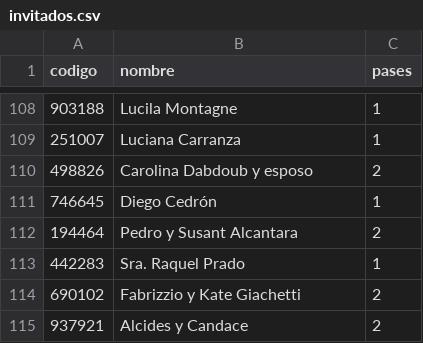
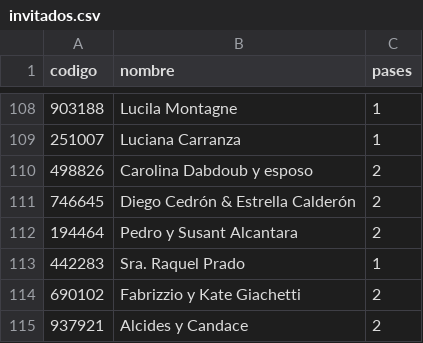
Before and after one commit to SalvatoreCordano/Boda-LuciaySalvatore, a CSV file: invitados.csv, drawn as a sheet; only a part is shown, gaps mark what is left out.

```diff
--- a/invitados.csv
+++ b/invitados.csv
@@ -110,3 +110,3 @@ codigo,nombre,pases
 498826,Carolina Dabdoub y esposo,2
-746645,Diego Cedrón,1
+746645,Diego Cedrón & Estrella Calderón,2
 194464,Pedro y Susant Alcantara,2
```
